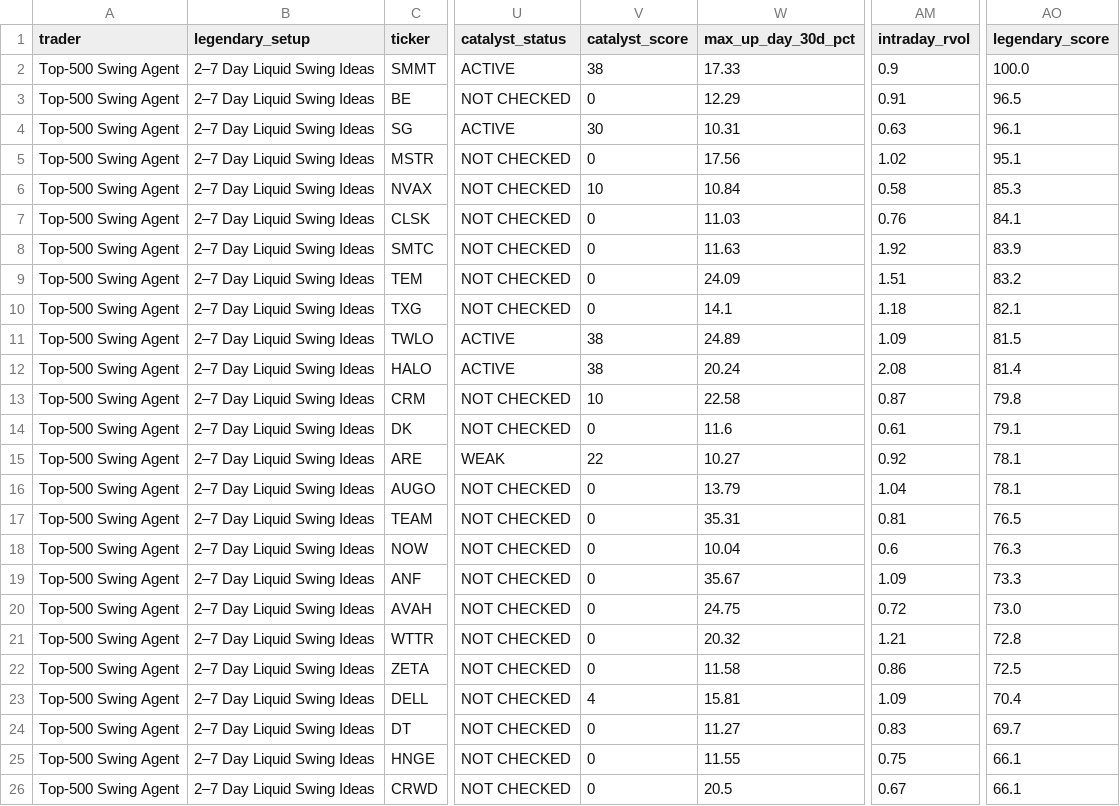
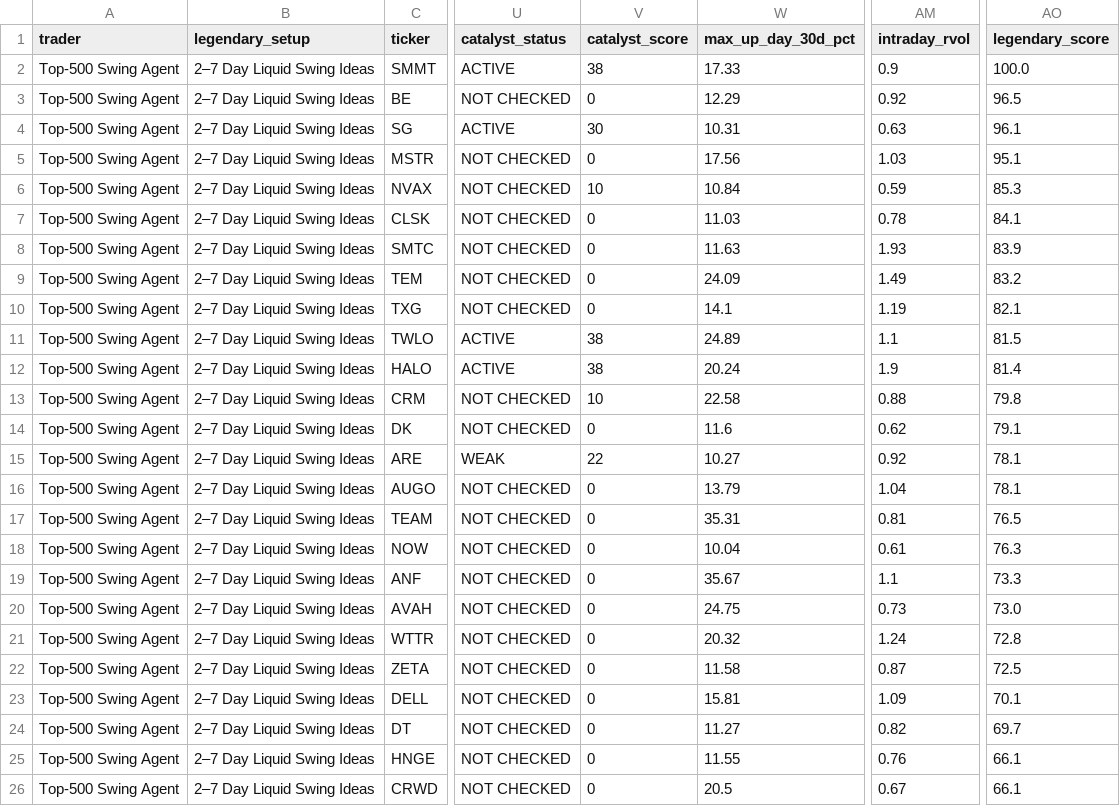
Before and after one commit to AmolBhosale1989/ai-market-scanner, a CSV file: dashboard-data/trader_top500swing.csv, drawn as a sheet; only a part is shown, gaps mark what is left out; the diff names each change by its address in the sheet, - before the commit and + after, or states it on an @@ line.

```diff
--- a/dashboard-data/trader_top500swing.csv
+++ b/dashboard-data/trader_top500swing.csv
-AM3 (intraday_rvol): 0.91
+AM3 (intraday_rvol): 0.92
-AM5 (intraday_rvol): 1.02
+AM5 (intraday_rvol): 1.03
-AM6 (intraday_rvol): 0.58
+AM6 (intraday_rvol): 0.59
-AM7 (intraday_rvol): 0.76
+AM7 (intraday_rvol): 0.78
-AM8 (intraday_rvol): 1.92
+AM8 (intraday_rvol): 1.93
-AM9 (intraday_rvol): 1.51
+AM9 (intraday_rvol): 1.49
-AM10 (intraday_rvol): 1.18
+AM10 (intraday_rvol): 1.19
-AM11 (intraday_rvol): 1.09
+AM11 (intraday_rvol): 1.1
-AM12 (intraday_rvol): 2.08
+AM12 (intraday_rvol): 1.9
-AM13 (intraday_rvol): 0.87
+AM13 (intraday_rvol): 0.88
-AM14 (intraday_rvol): 0.61
+AM14 (intraday_rvol): 0.62
-AM18 (intraday_rvol): 0.6
+AM18 (intraday_rvol): 0.61
-AM19 (intraday_rvol): 1.09
+AM19 (intraday_rvol): 1.1
-AM20 (intraday_rvol): 0.72
+AM20 (intraday_rvol): 0.73
-AM21 (intraday_rvol): 1.21
+AM21 (intraday_rvol): 1.24
-AM22 (intraday_rvol): 0.86
+AM22 (intraday_rvol): 0.87
-V23 (catalyst_score): 4
+V23 (catalyst_score): 0
-AO23 (legendary_score): 70.4
+AO23 (legendary_score): 70.1
-AM24 (intraday_rvol): 0.83
+AM24 (intraday_rvol): 0.82
-AM25 (intraday_rvol): 0.75
+AM25 (intraday_rvol): 0.76
```
Also changed, not shown: dashboard-data/legendary_setups.csv, dashboard-data/v4_catalyst_events.csv, 14 other files.
